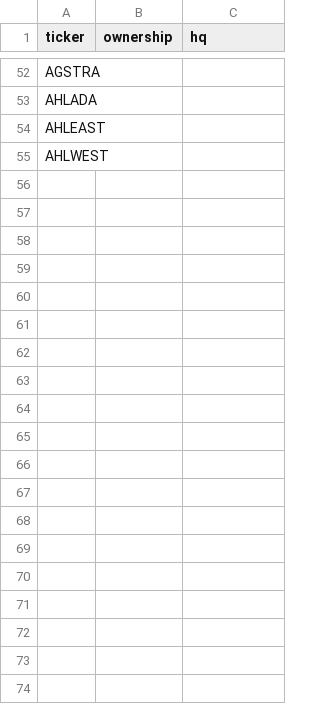
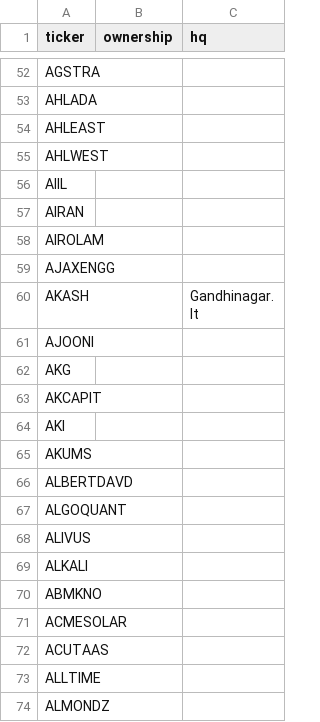
Before and after one commit to legal-team-git/Companies-and-compliances, a CSV file: data/work/ownership_backfill_result.csv, drawn as a sheet; only a part is shown, gaps mark what is left out; the diff covers the shown part only.

```diff
--- a/data/work/ownership_backfill_result.csv
+++ b/data/work/ownership_backfill_result.csv
@@ -55 +55,21 @@ AHLEAST,,
 AHLWEST,,
+AIIL,,
+AIRAN,,
+AIROLAM,,
+AJAXENGG,,
+AKASH,,"Gandhinagar.
+It"
+AJOONI,,
+AKG,,
+AKCAPIT,,
+AKI,,
+AKUMS,,
+ALBERTDAVD,,
+ALGOQUANT,,
+ALIVUS,,
+ALKALI,,
+ABMKNO,,
+ACMESOLAR,,
+ACUTAAS,,
+ALLTIME,,
+ALMONDZ,,
```
Also changed, not shown: 9 added rows elsewhere in this file.
